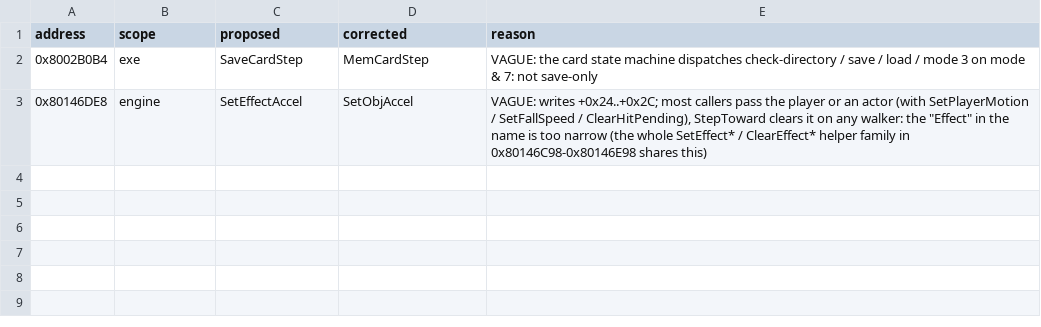
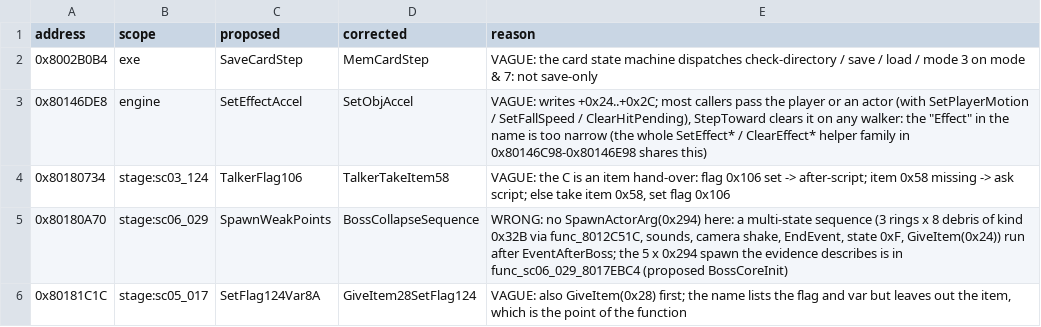
Before and after one commit to SadBoxMan/twinblade, a CSV file: docs/names_merged_fixes.csv, drawn as a sheet; the diff names each change by its address in the sheet, - before the commit and + after, or states it on an @@ line.

```diff
--- a/docs/names_merged_fixes.csv
+++ b/docs/names_merged_fixes.csv
+row 4: 0x80180734 | stage:sc03_124 | TalkerFlag106 | TalkerTakeItem58 | VAGUE: the C is an item hand-over: flag 0x106 set -> after-script; item 0x58 missing -> ask script; else take item 0x58, set flag 0x106
+row 5: 0x80180A70 | stage:sc06_029 | SpawnWeakPoints | BossCollapseSequence | WRONG: no SpawnActorArg(0x294) here: a multi-state sequence (3 rings x 8 debris of kind 0x32B via func_8012C51C, sounds, camera shake, EndEvent, state 0xF, GiveItem(0x24)) run after EventAfterBoss; the 5 x 0x294 spawn the evidence describes is in func_sc06_029_8017EBC4 (proposed BossCoreInit)
+row 6: 0x80181C1C | stage:sc05_017 | SetFlag124Var8A | GiveItem28SetFlag124 | VAGUE: also GiveItem(0x28) first; the name lists the flag and var but leaves out the item, which is the point of the function
```
Also changed, not shown: 1 other file.
